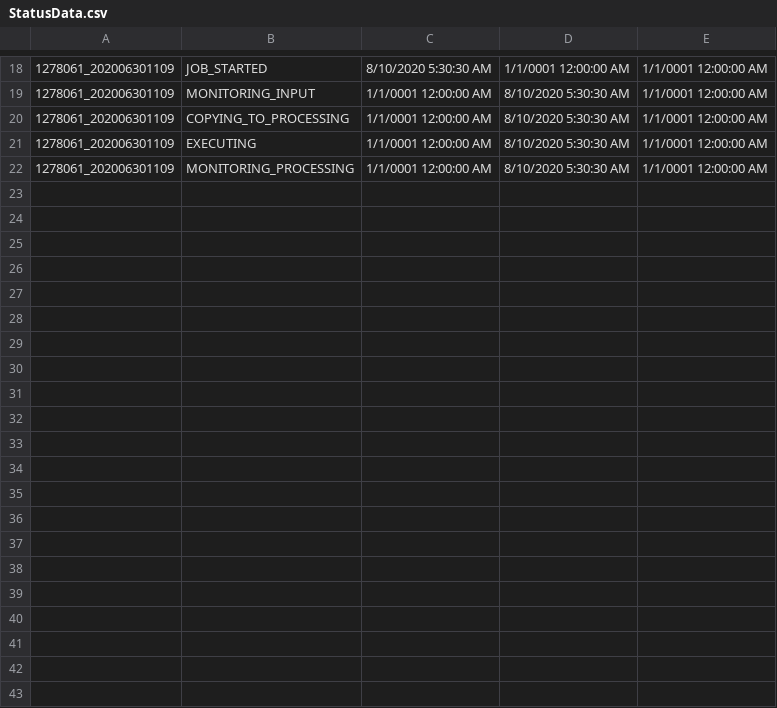
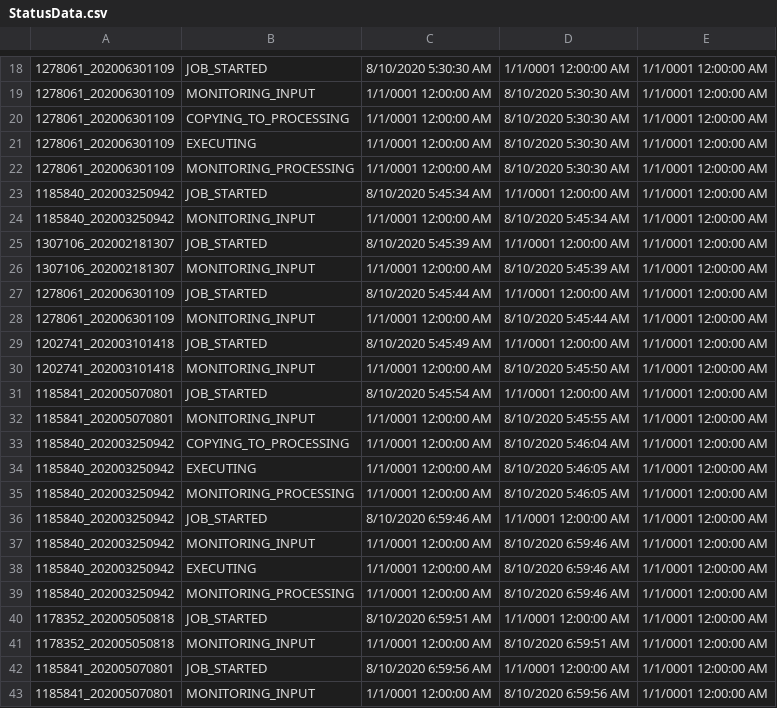
Before and after one commit to jimlundberg/Handler-Web-App, a CSV file: Handler/StatusData.csv, drawn as a sheet; only a part is shown, gaps mark what is left out.

```diff
--- a/Handler/StatusData.csv
+++ b/Handler/StatusData.csv
@@ -22 +22,22 @@
 1278061_202006301109,MONITORING_PROCESSING,1/1/0001 12:00:00 AM,8/10/2020 5:30:30 AM,1/1/0001 12:00:00 AM
+1185840_202003250942,JOB_STARTED,8/10/2020 5:45:34 AM,1/1/0001 12:00:00 AM,1/1/0001 12:00:00 AM
+1185840_202003250942,MONITORING_INPUT,1/1/0001 12:00:00 AM,8/10/2020 5:45:34 AM,1/1/0001 12:00:00 AM
+1307106_202002181307,JOB_STARTED,8/10/2020 5:45:39 AM,1/1/0001 12:00:00 AM,1/1/0001 12:00:00 AM
+1307106_202002181307,MONITORING_INPUT,1/1/0001 12:00:00 AM,8/10/2020 5:45:39 AM,1/1/0001 12:00:00 AM
+1278061_202006301109,JOB_STARTED,8/10/2020 5:45:44 AM,1/1/0001 12:00:00 AM,1/1/0001 12:00:00 AM
+1278061_202006301109,MONITORING_INPUT,1/1/0001 12:00:00 AM,8/10/2020 5:45:44 AM,1/1/0001 12:00:00 AM
+1202741_202003101418,JOB_STARTED,8/10/2020 5:45:49 AM,1/1/0001 12:00:00 AM,1/1/0001 12:00:00 AM
+1202741_202003101418,MONITORING_INPUT,1/1/0001 12:00:00 AM,8/10/2020 5:45:50 AM,1/1/0001 12:00:00 AM
+1185841_202005070801,JOB_STARTED,8/10/2020 5:45:54 AM,1/1/0001 12:00:00 AM,1/1/0001 12:00:00 AM
+1185841_202005070801,MONITORING_INPUT,1/1/0001 12:00:00 AM,8/10/2020 5:45:55 AM,1/1/0001 12:00:00 AM
+1185840_202003250942,COPYING_TO_PROCESSING,1/1/0001 12:00:00 AM,8/10/2020 5:46:04 AM,1/1/0001 12:00:00 AM
+1185840_202003250942,EXECUTING,1/1/0001 12:00:00 AM,8/10/2020 5:46:05 AM,1/1/0001 12:00:00 AM
+1185840_202003250942,MONITORING_PROCESSING,1/1/0001 12:00:00 AM,8/10/2020 5:46:05 AM,1/1/0001 12:00:00 AM
+1185840_202003250942,JOB_STARTED,8/10/2020 6:59:46 AM,1/1/0001 12:00:00 AM,1/1/0001 12:00:00 AM
+1185840_202003250942,MONITORING_INPUT,1/1/0001 12:00:00 AM,8/10/2020 6:59:46 AM,1/1/0001 12:00:00 AM
+1185840_202003250942,EXECUTING,1/1/0001 12:00:00 AM,8/10/2020 6:59:46 AM,1/1/0001 12:00:00 AM
+1185840_202003250942,MONITORING_PROCESSING,1/1/0001 12:00:00 AM,8/10/2020 6:59:46 AM,1/1/0001 12:00:00 AM
+1178352_202005050818,JOB_STARTED,8/10/2020 6:59:51 AM,1/1/0001 12:00:00 AM,1/1/0001 12:00:00 AM
+1178352_202005050818,MONITORING_INPUT,1/1/0001 12:00:00 AM,8/10/2020 6:59:51 AM,1/1/0001 12:00:00 AM
+1185841_202005070801,JOB_STARTED,8/10/2020 6:59:56 AM,1/1/0001 12:00:00 AM,1/1/0001 12:00:00 AM
+1185841_202005070801,MONITORING_INPUT,1/1/0001 12:00:00 AM,8/10/2020 6:59:56 AM,1/1/0001 12:00:00 AM
```
Also changed, not shown: 12 other files.
